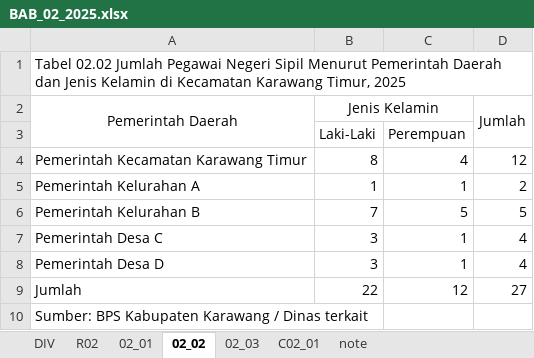
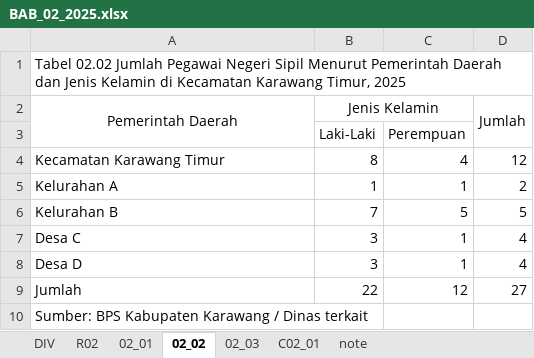
Before and after one commit to diorz38/designcraft, an Excel workbook: plan/pubgen/samples/DUAL_LANG/KARTIM/BAB_02_2025.xlsx, sheet 02_02, drawn as a sheet; values as stored, in another font and other column widths than the file's, no borders; the diff names each change by its address in the sheet, - before the commit and + after, or states it on an @@ line.

Commit message:
update template and sample asset

```diff
--- a/plan/pubgen/samples/DUAL_LANG/KARTIM/BAB_02_2025.xlsx (sheet 02_02)
+++ b/plan/pubgen/samples/DUAL_LANG/KARTIM/BAB_02_2025.xlsx (sheet 02_02)
-A4 (Pemerintah Daerah): Pemerintah Kecamatan Karawang Timur
+A4 (Pemerintah Daerah): Kecamatan Karawang Timur
-A5 (Pemerintah Daerah): Pemerintah Kelurahan A
+A5 (Pemerintah Daerah): Kelurahan A
-A6 (Pemerintah Daerah): Pemerintah Kelurahan B
+A6 (Pemerintah Daerah): Kelurahan B
-A7 (Pemerintah Daerah): Pemerintah Desa C
+A7 (Pemerintah Daerah): Desa C
-A8 (Pemerintah Daerah): Pemerintah Desa D
+A8 (Pemerintah Daerah): Desa D
```
Also changed, not shown: sheet 02_01, 3 other files.
